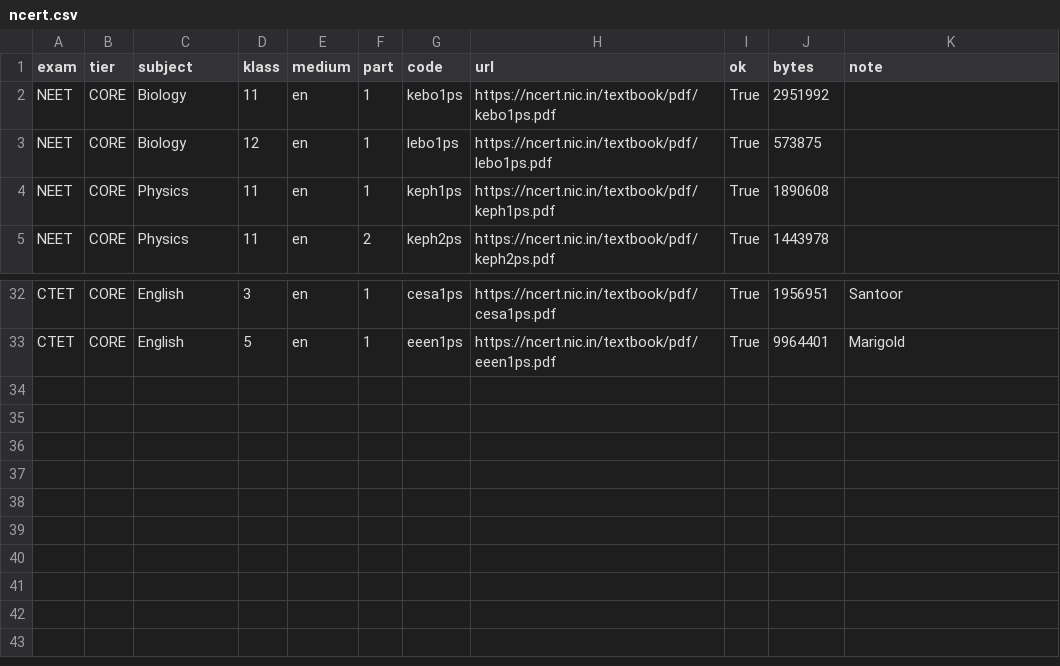
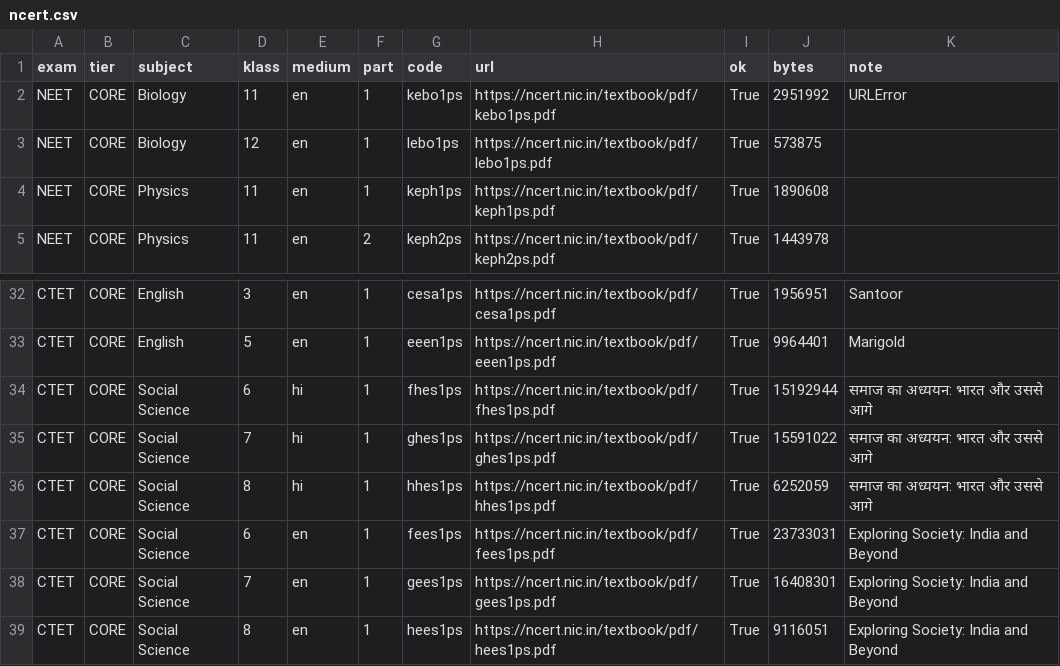
Before and after one commit to lerex4496-bot/prepexm, a CSV file: content/manifests/ncert.csv, drawn as a sheet; only a part is shown, gaps mark what is left out.

```diff
--- a/content/manifests/ncert.csv
+++ b/content/manifests/ncert.csv
@@ -1,3 +1,3 @@
 exam,tier,subject,klass,medium,part,code,url,ok,bytes,note
-NEET,CORE,Biology,11,en,1,kebo1ps,https://ncert.nic.in/textbook/pdf/kebo1ps.pdf,True,2951992,
+NEET,CORE,Biology,11,en,1,kebo1ps,https://ncert.nic.in/textbook/pdf/kebo1ps.pdf,True,2951992,URLError
 NEET,CORE,Biology,12,en,1,lebo1ps,https://ncert.nic.in/textbook/pdf/lebo1ps.pdf,True,573875,
@@ -33 +33,7 @@ CTET,CORE,English,3,en,1,cesa1ps,https://ncert.nic.in/textbook/pdf/cesa1ps.pdf,T
 CTET,CORE,English,5,en,1,eeen1ps,https://ncert.nic.in/textbook/pdf/eeen1ps.pdf,True,9964401,Marigold
+CTET,CORE,Social Science,6,hi,1,fhes1ps,https://ncert.nic.in/textbook/pdf/fhes1ps.pdf,True,15192944,समाज का अध्ययन: भारत और उससे आगे
+CTET,CORE,Social Science,7,hi,1,ghes1ps,https://ncert.nic.in/textbook/pdf/ghes1ps.pdf,True,15591022,समाज का अध्ययन: भारत और उससे आगे
+CTET,CORE,Social Science,8,hi,1,hhes1ps,https://ncert.nic.in/textbook/pdf/hhes1ps.pdf,True,6252059,समाज का अध्ययन: भारत और उससे आगे
+CTET,CORE,Social Science,6,en,1,fees1ps,https://ncert.nic.in/textbook/pdf/fees1ps.pdf,True,23733031,Exploring Society: India and Beyond
+CTET,CORE,Social Science,7,en,1,gees1ps,https://ncert.nic.in/textbook/pdf/gees1ps.pdf,True,16408301,Exploring Society: India and Beyond
+CTET,CORE,Social Science,8,en,1,hees1ps,https://ncert.nic.in/textbook/pdf/hees1ps.pdf,True,9116051,Exploring Society: India and Beyond
```
Also changed, not shown: 52 other files.
